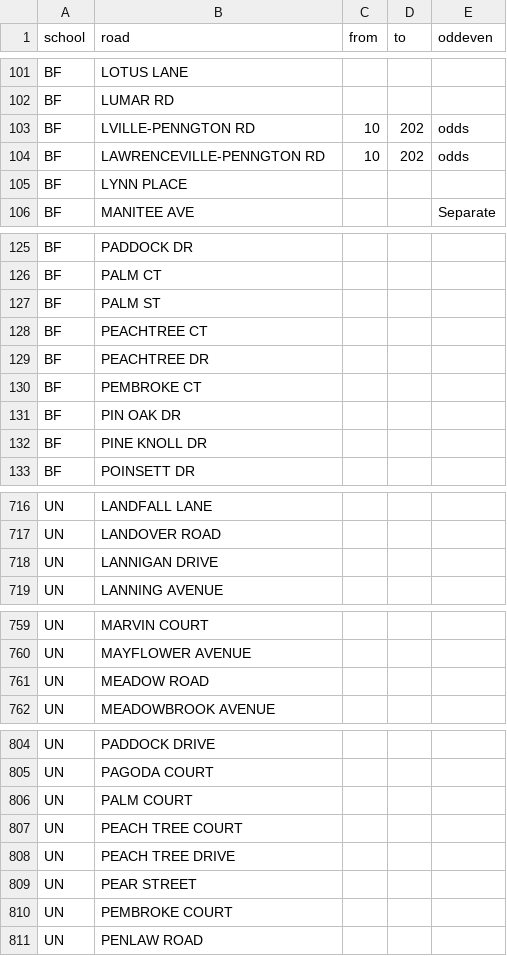
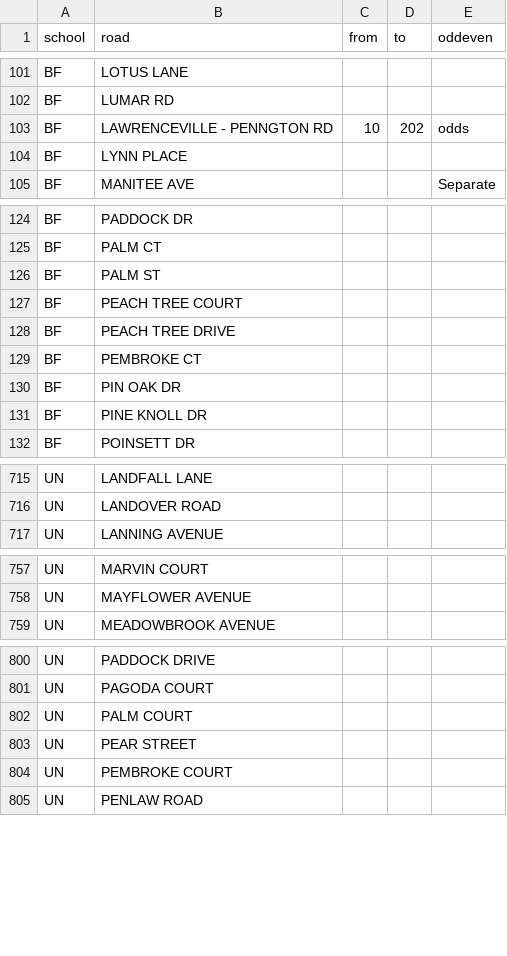
Before and after one commit to codefortrenton/school-districts, a CSV file: lawrence/lawrence_schools.csv, drawn as a sheet; only a part is shown, gaps mark what is left out; the diff covers the shown part only.

```diff
--- a/lawrence/lawrence_schools.csv
+++ b/lawrence/lawrence_schools.csv
@@ -102,4 +102,3 @@ BF,LOTUS LANE,,,
 BF,LUMAR RD,,,
-BF,LVILLE-PENNGTON RD,10,202,odds
-BF,LAWRENCEVILLE-PENNGTON RD,10,202,odds
+BF,LAWRENCEVILLE - PENNGTON RD,10,202,odds
 BF,LYNN PLACE,,,
@@ -127,4 +126,4 @@ BF,PALM CT,,,
 BF,PALM ST,,,
-BF,PEACHTREE CT,,,
-BF,PEACHTREE DR,,,
+BF,PEACH TREE COURT,,,
+BF,PEACH TREE DRIVE,,,
 BF,PEMBROKE CT,,,
@@ -717,3 +716,2 @@ UN,LANDFALL LANE,,,
 UN,LANDOVER ROAD,,,
-UN,LANNIGAN DRIVE,,,
 UN,LANNING AVENUE,,,
@@ -760,3 +758,2 @@ UN,MARVIN COURT,,,
 UN,MAYFLOWER AVENUE,,,
-UN,MEADOW ROAD,,,
 UN,MEADOWBROOK AVENUE,,,
@@ -806,4 +802,2 @@ UN,PAGODA COURT,,,
 UN,PALM COURT,,,
-UN,PEACH TREE COURT,,,
-UN,PEACH TREE DRIVE,,,
 UN,PEAR STREET,,,
```
Also changed, not shown: 1 removed row and 4 edited cells elsewhere in this file, 3 other files.
